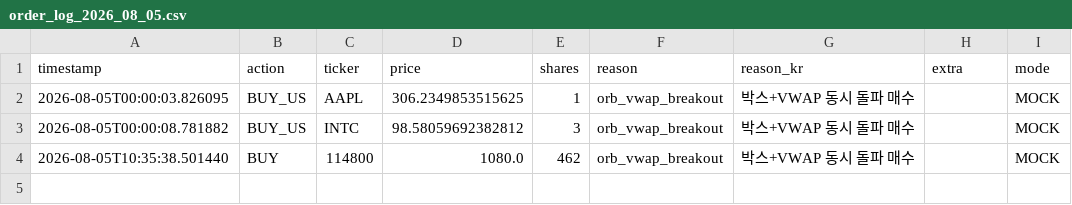
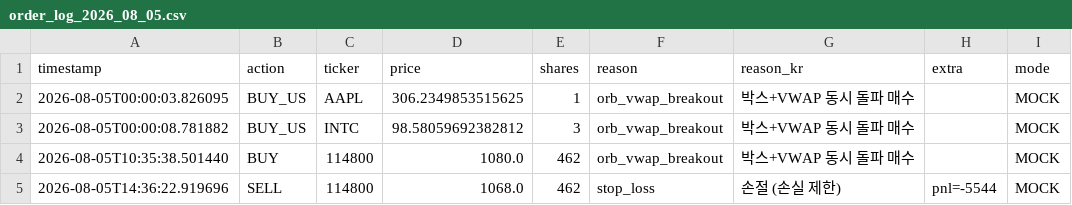
Before and after one commit to mypride5315/stocktraining, a CSV file: Order/order_log_2026_08_05.csv, drawn as a sheet; the diff names each change by its address in the sheet, - before the commit and + after, or states it on an @@ line.

```diff
--- a/Order/order_log_2026_08_05.csv
+++ b/Order/order_log_2026_08_05.csv
+row 5: 2026-08-05T14:36:22.919696 | SELL | 114800 | 1068.0 | 462 | stop_loss | 손절 (손실 제한) | pnl=-5544 | MOCK
```
Also changed, not shown: 1 other file.
